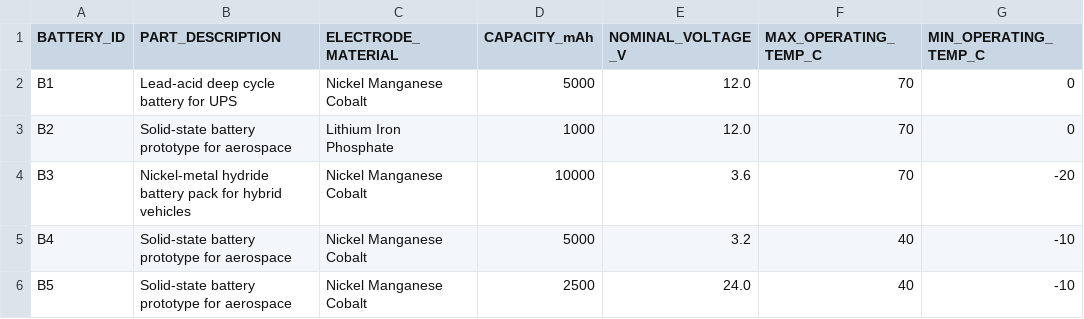
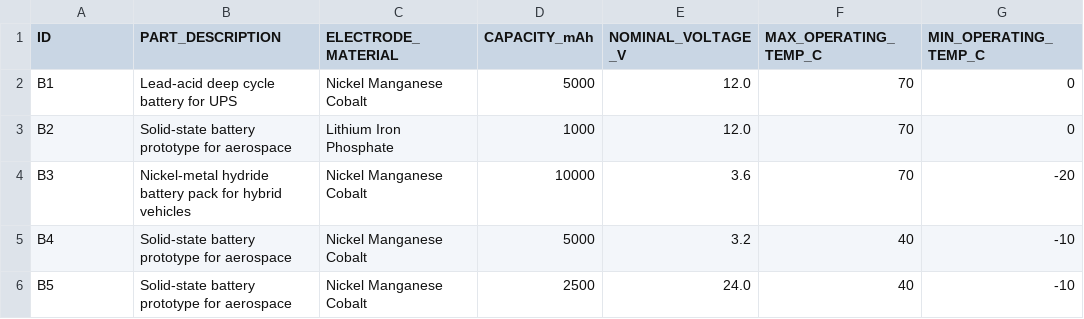
Before and after one commit to SimMarkt/IdenMat, a CSV file: data/Battery.csv, drawn as a sheet; only a part is shown; the diff names each change by its address in the sheet, - before the commit and + after, or states it on an @@ line.

```diff
--- a/data/Battery.csv
+++ b/data/Battery.csv
-A1: BATTERY_ID
+A1: ID
```
Also changed, not shown: 6 other files.
